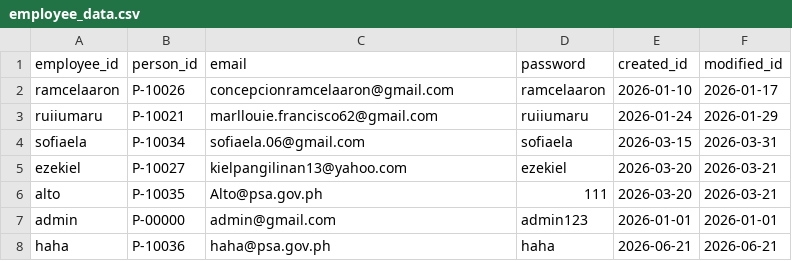
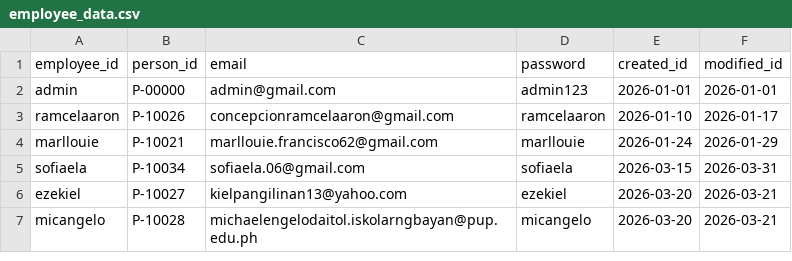
Before and after one commit to marllfrancisco/PSA-Error-Collection-System, a CSV file: SourceCodes/employee_data.csv, drawn as a sheet.

```diff
--- a/SourceCodes/employee_data.csv
+++ b/SourceCodes/employee_data.csv
@@ -1,8 +1,7 @@
 employee_id,person_id,email,password,created_id,modified_id
+admin,P-00000,admin@gmail.com,admin123,2026-01-01,2026-01-01
 ramcelaaron,P-10026,concepcionramcelaaron@gmail.com,ramcelaaron,2026-01-10,2026-01-17
-ruiiumaru,P-10021,marllouie.francisco62@gmail.com,ruiiumaru,2026-01-24,2026-01-29
+marllouie,P-10021,marllouie.francisco62@gmail.com,marllouie,2026-01-24,2026-01-29
 sofiaela,P-10034,sofiaela.06@gmail.com,sofiaela,2026-03-15,2026-03-31
 ezekiel,P-10027,kielpangilinan13@yahoo.com,ezekiel,2026-03-20,2026-03-21
-alto,P-10035,Alto@psa.gov.ph,111,2026-03-20,2026-03-21
-admin,P-00000,admin@gmail.com,admin123,2026-01-01,2026-01-01
-haha,P-10036,haha@psa.gov.ph,haha,2026-06-21,2026-06-21
+micangelo,P-10028,michaelengelodaitol.iskolarngbayan@pup.edu.ph,micangelo,2026-03-20,2026-03-21
```
Also changed, not shown: 13 other files.
